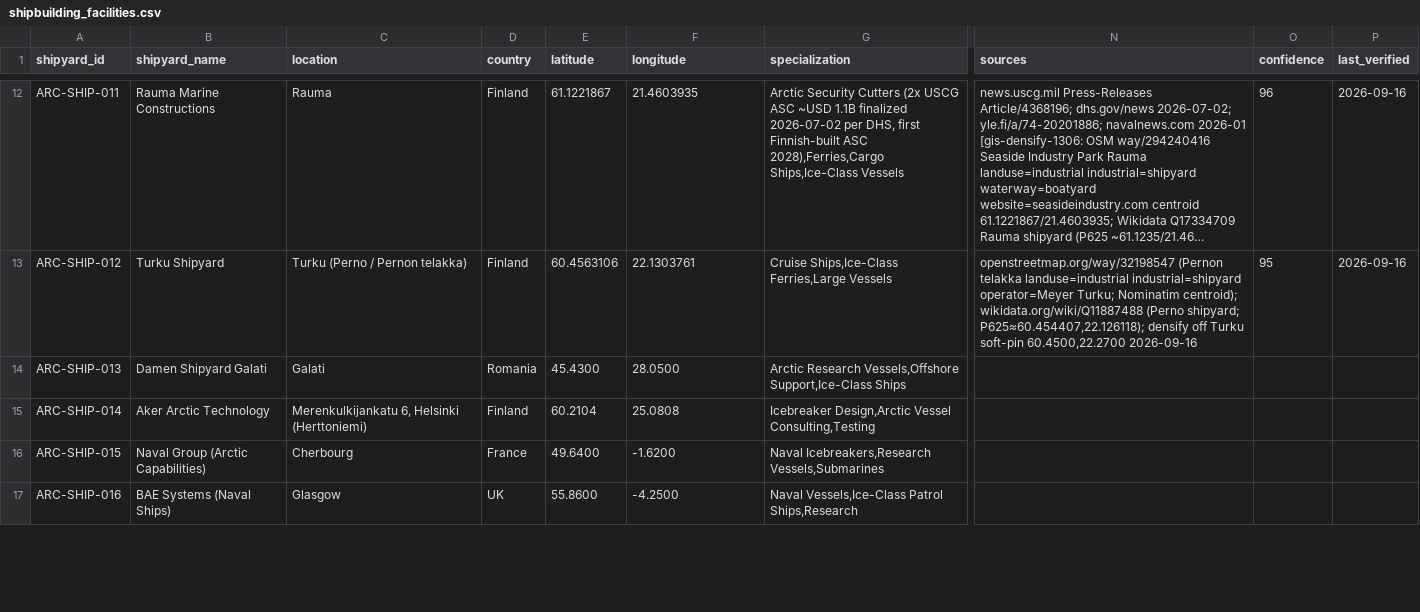
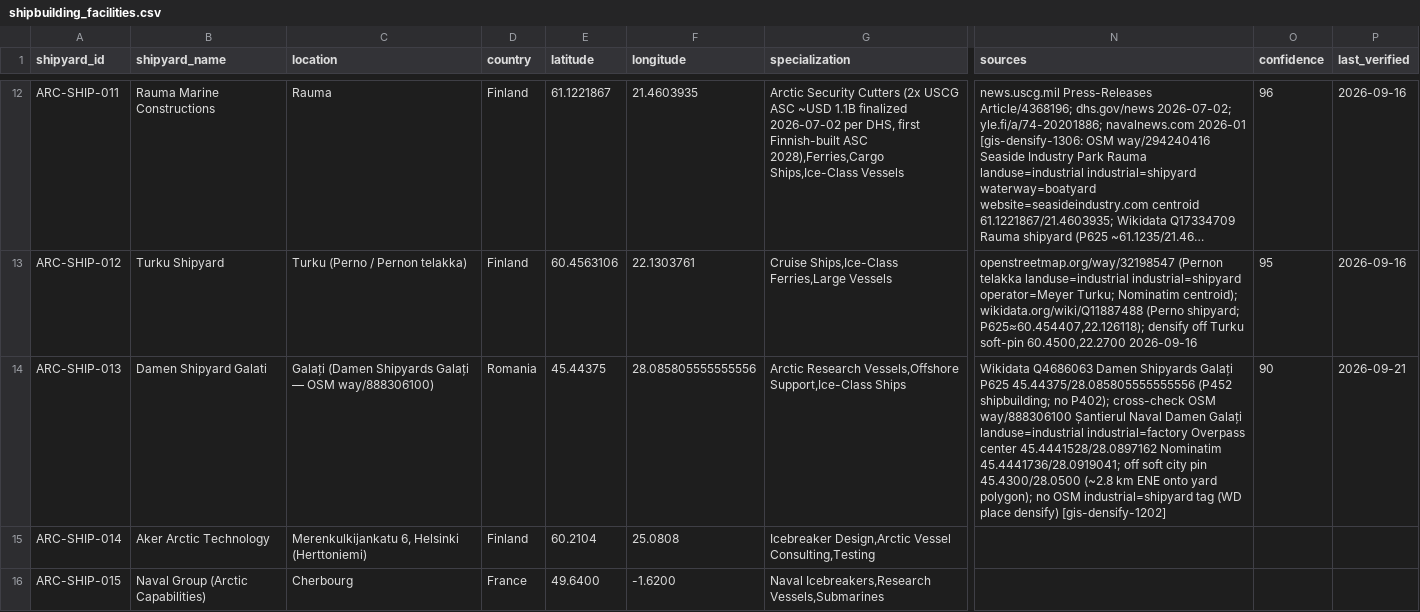
Before and after one commit to International-Arctic/Arctic-Trade-Lanes, a CSV file: dataset/shipbuilding_facilities.csv, drawn as a sheet; only a part is shown, gaps mark what is left out; the shorter side is filled out with more unchanged rows; long unchanged cells end in …; the diff names each change by its address in the sheet, - before the commit and + after, or states it on an @@ line.

Commit message:
Densify ARC-SHIP-013 Damen Galati + CI lock (closes #39)
Off soft 45.43/28.05 onto Wikidata Q4686063 P625 with OSM way/888306100 cross-check; atlas/notes/CI synced from Dataset 2d9b2a8.

```diff
--- a/dataset/shipbuilding_facilities.csv
+++ b/dataset/shipbuilding_facilities.csv
-C14 (location): Galati
+C14 (location): Galați (Damen Shipyards Galați — OSM way/888306100)
-E14 (latitude): 45.4300
+E14 (latitude): 45.44375
-F14 (longitude): 28.0500
+F14 (longitude): 28.085805555555556
-N14 (sources): (empty)
+N14 (sources): Wikidata Q4686063 Damen Shipyards Galați P625 45.44375/28.085805555555556 (P452 shipbuilding; no P402); cross-check OSM way/888306100 Șantierul Naval Damen Galați landuse=industrial industrial=factory Overpass center 45.4441528/28.0897162 Nominatim 45.4441736/28.0919041; off soft city pin 45.4300/28.0500 (~2.8 km ENE onto yard polygon); no OSM industrial=shipyard tag (WD place densify) [gis-densify-1202]
-O14 (confidence): (empty)
+O14 (confidence): 90
-P14 (last_verified): (empty)
+P14 (last_verified): 2026-09-21
```
Also changed, not shown: 10 other files.
